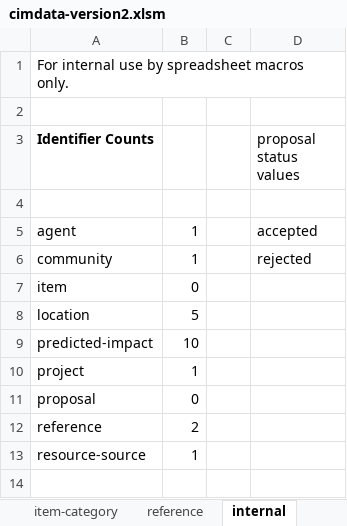
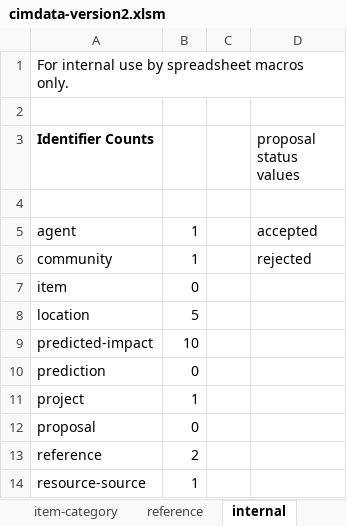
Before and after one commit to epimorphics/sedgemoor-data, an Excel workbook: package/client/cimdata-version2.xlsm, sheet internal, drawn as a sheet; values as stored, in another font and other column widths than the file's, no borders; the diff names each change by its address in the sheet, - before the commit and + after, or states it on an @@ line.

Commit message:
Added predictions and influencedBy links from predicted impacts to predictions.

```diff
--- a/package/client/cimdata-version2.xlsm (sheet internal)
+++ b/package/client/cimdata-version2.xlsm (sheet internal)
+row 10: prediction | 0
```
Also changed, not shown: sheet predicted-impact, other sheet tabs, charts or pictures, 6 other files.
